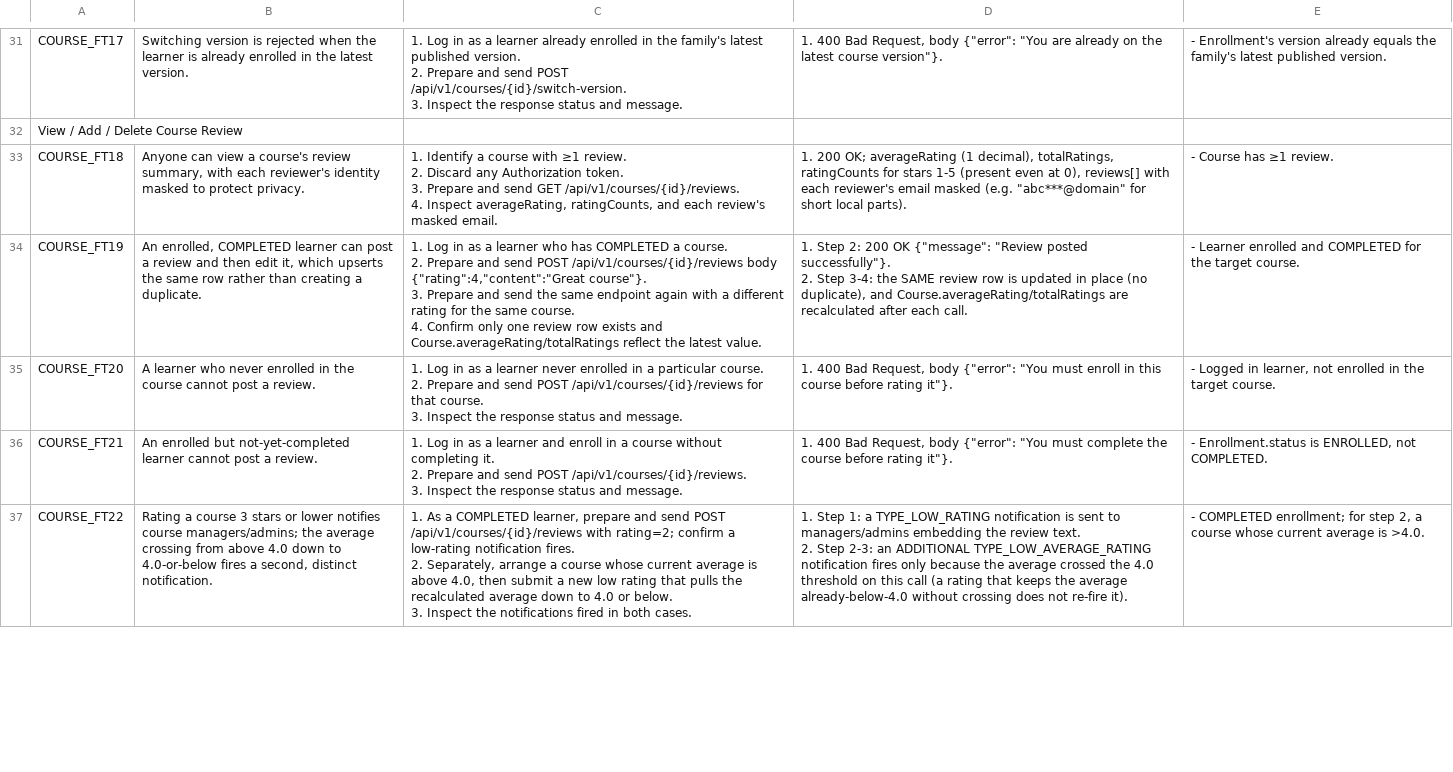
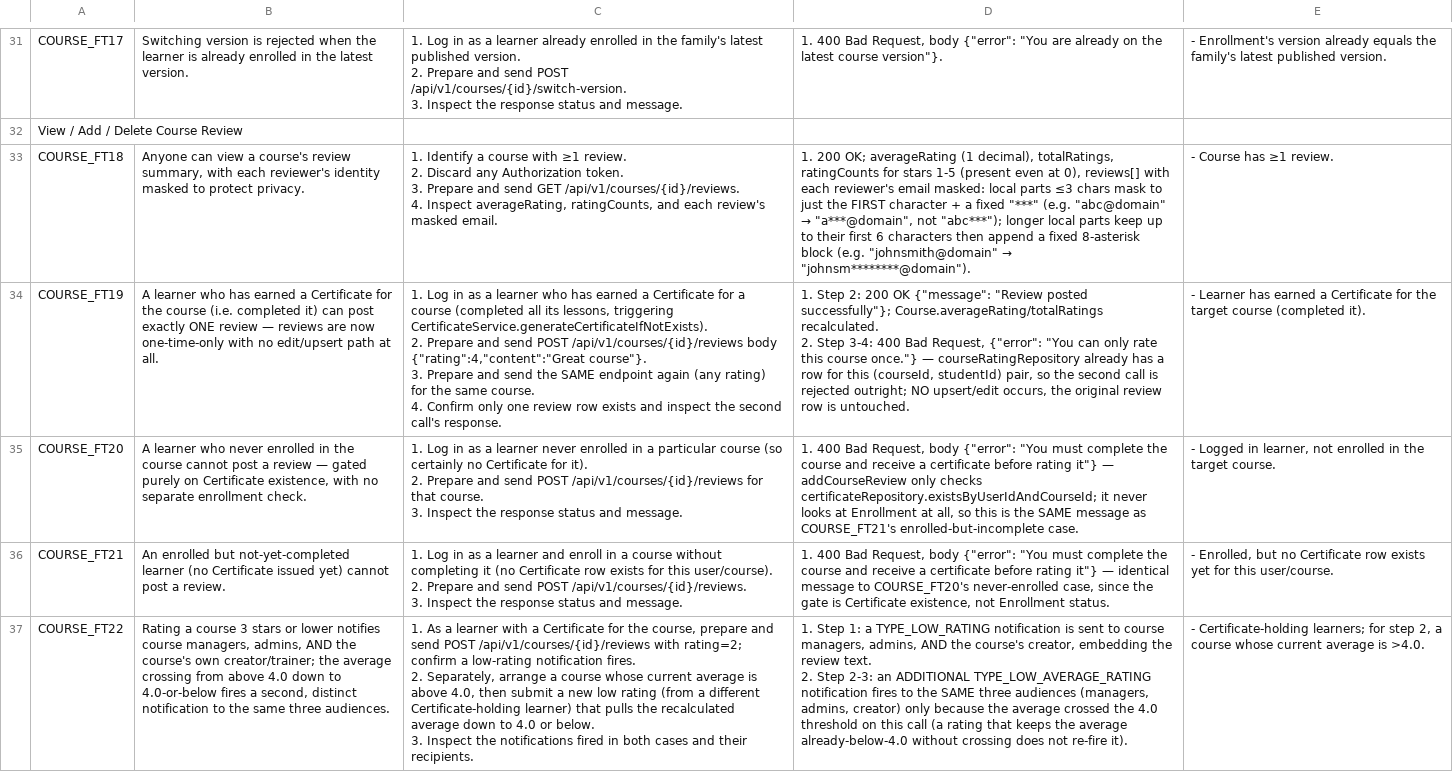
Before and after one commit to thanhthaoqn/HanGo, a CSV file: doc/test_doc/itc-sheet-course.csv, drawn as a sheet; only a part is shown, gaps mark what is left out; ↵ is a line break in a cell; the diff covers the shown part only; the diff names each change by its address in the sheet, - before the commit and + after, or states it on an @@ line.

```diff
--- a/doc/test_doc/itc-sheet-course.csv
+++ b/doc/test_doc/itc-sheet-course.csv
@@ D33: …reviewer's email masked (e.g. "abc***@domain" for short local parts). → …reviewer's email masked: local parts ≤3 chars mask to just the FIRST character + a fixed "***" (e.g. "abc@domain" → "a***@domain", not "abc***"); longer local parts keep up to their first 6 characters then append a fixed 8-asterisk block (e.g. "johnsmith@domain" → "johnsm********@domain"). @@
-B34: An enrolled, COMPLETED learner can post a review and then edit it, which upserts the same row rather than creating a duplicate.
+B34: A learner who has earned a Certificate for the course (i.e. completed it) can post exactly ONE review — reviews are now one-time-only with no edit/upsert path at all.
-C34: …who has COMPLETED a course. ↵ 2. Prepare and send POST /api/v1/courses/{id}/reviews body {"rating":4,"content":"Great course"}. ↵ 3. Prepare and send the same endpoint again with a different rating for the same course. ↵ 4. Confirm only one review row exists and Course.averageRating/totalRatings reflect the latest value.
+C34: …who has earned a Certificate for a course (completed all its lessons, triggering CertificateService.generateCertificateIfNotExists). ↵ 2. Prepare and send POST /api/v1/courses/{id}/reviews body {"rating":4,"content":"Great course"}. ↵ 3. Prepare and send the SAME endpoint again (any rating) for the same course. ↵ 4. Confirm only one review row exists and inspect the second call's response.
-D34: …"Review posted successfully"}. ↵ 2. Step 3-4: the SAME review row is updated in place (no duplicate), and Course.averageRating/totalRatings are recalculated after each call.
+D34: …"Review posted successfully"}; Course.averageRating/totalRatings recalculated. ↵ 2. Step 3-4: 400 Bad Request, {"error": "You can only rate this course once."} — courseRatingRepository already has a row for this (courseId, studentId) pair, so the second call is rejected outright; NO upsert/edit occurs, the original review row is untouched.
-E34: - Learner enrolled and COMPLETED for the target course.
+E34: - Learner has earned a Certificate for the target course (completed it).
-B35: …post a review.
+B35: …post a review — gated purely on Certificate existence, with no separate enrollment check.
-C35: …a particular course. ↵ 2. Prepare…
+C35: …a particular course (so certainly no Certificate for it). ↵ 2. Prepare…
-D35: …"You must enroll in this course before rating it"}.
+D35: …"You must complete the course and receive a certificate before rating it"} — addCourseReview only checks certificateRepository.existsByUserIdAndCourseId; it never looks at Enrollment at all, so this is the SAME message as COURSE_FT21's enrolled-but-incomplete case.
-B36: …not-yet-completed learner cannot post…
+B36: …not-yet-completed learner (no Certificate issued yet) cannot post…
-C36: …without completing it. ↵ 2. Prepare…
+C36: …without completing it (no Certificate row exists for this user/course). ↵ 2. Prepare…
-D36: …the course before rating it"}.
+D36: …the course and receive a certificate before rating it"} — identical message to COURSE_FT20's never-enrolled case, since the gate is Certificate existence, not Enrollment status.
-E36: - Enrollment.status is ENROLLED, not COMPLETED.
+E36: - Enrolled, but no Certificate row exists yet for this user/course.
-B37: …notifies course managers/admins; the average crossing from above 4.0 down to 4.0-or-below fires a second, distinct notification.
+B37: …notifies course managers, admins, AND the course's own creator/trainer; the average crossing from above 4.0 down to 4.0-or-below fires a second, distinct notification to the same three audiences.
-C37: …As a COMPLETED learner, prepare and send POST /api/v1/courses/{id}/reviews with rating=2; confirm a low-rating notification fires. ↵ 2. Separately, arrange a course whose current average is above 4.0, then submit a new low rating that pulls the recalculated average down to 4.0 or below. ↵ 3. Inspect the notifications fired in both cases.
+C37: …As a learner with a Certificate for the course, prepare and send POST /api/v1/courses/{id}/reviews with rating=2; confirm a low-rating notification fires. ↵ 2. Separately, arrange a course whose current average is above 4.0, then submit a new low rating (from a different Certificate-holding learner) that pulls the recalculated average down to 4.0 or below. ↵ 3. Inspect the notifications fired in both cases and their recipients.
-D37: …sent to managers/admins embedding the review text. ↵ 2. Step 2-3: an ADDITIONAL TYPE_LOW_AVERAGE_RATING notification fires only because…
+D37: …sent to course managers, admins, AND the course's creator, embedding the review text. ↵ 2. Step 2-3: an ADDITIONAL TYPE_LOW_AVERAGE_RATING notification fires to the SAME three audiences (managers, admins, creator) only because…
-E37: - COMPLETED enrollment; for step…
+E37: - Certificate-holding learners; for step…
```
Also changed, not shown: 2 added rows and 21 edited cells elsewhere in this file, doc/test_doc/itc-sheet-course-content.csv, doc/test_doc/itc-sheet-question-bank.csv, 2 other files.
